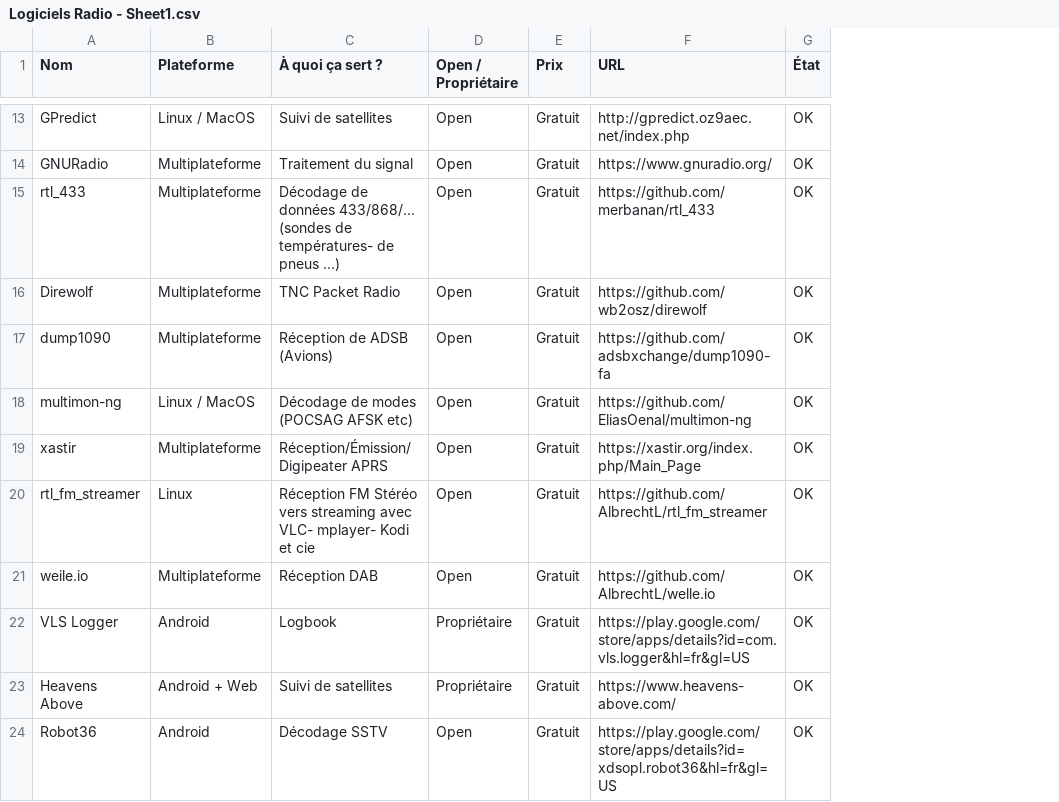
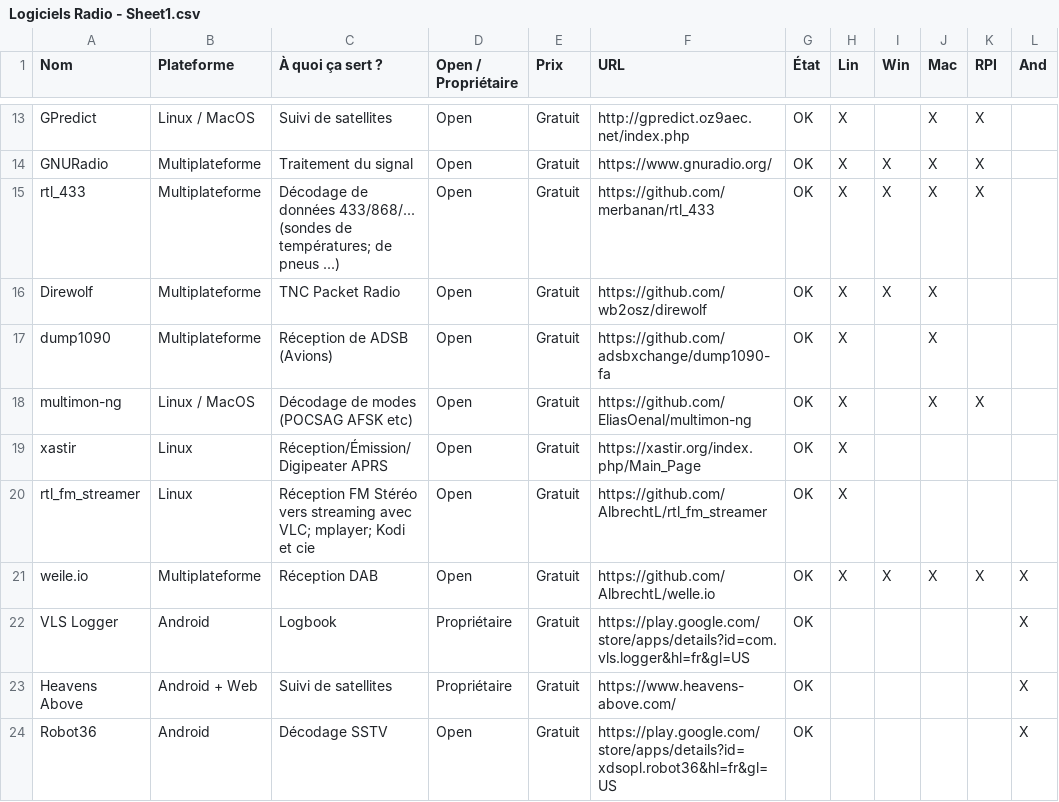
Before and after one commit to yrougy/LogicielsRadio, a CSV file: Logiciels Radio - Sheet1.csv, drawn as a sheet; only a part is shown, gaps mark what is left out; the diff covers the shown part only; the diff names each change by its address in the sheet, - before the commit and + after, or states it on an @@ line.

```diff
--- a/Logiciels Radio - Sheet1.csv
+++ b/Logiciels Radio - Sheet1.csv
+column H (Lin), rows 13-21: all X
+column I (Win), rows 14-21: X | X | X |  |  |  |  | X
+column J (Mac), rows 13-21: X | X | X | X | X | X |  |  | X
+column K (RPI), rows 13-21: X | X | X |  |  | X |  |  | X
+column L (And), rows 21-24: all X
-C15 (À quoi ça sert ?): …(sondes de températures- de pneus…
+C15 (À quoi ça sert ?): …(sondes de températures; de pneus…
-B19 (Plateforme): Multiplateforme
+B19 (Plateforme): Linux
-C20 (À quoi ça sert ?): …streaming avec VLC- mplayer- Kodi et…
+C20 (À quoi ça sert ?): …streaming avec VLC; mplayer; Kodi et…
```
Also changed, not shown: 10 added rows and 12 edited cells elsewhere in this file, 6 other files.
